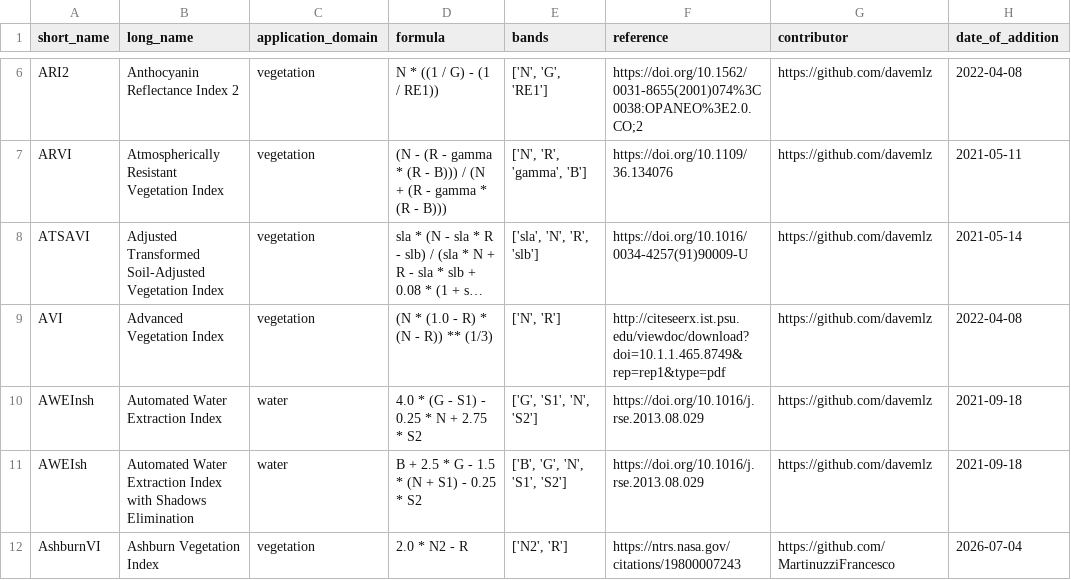
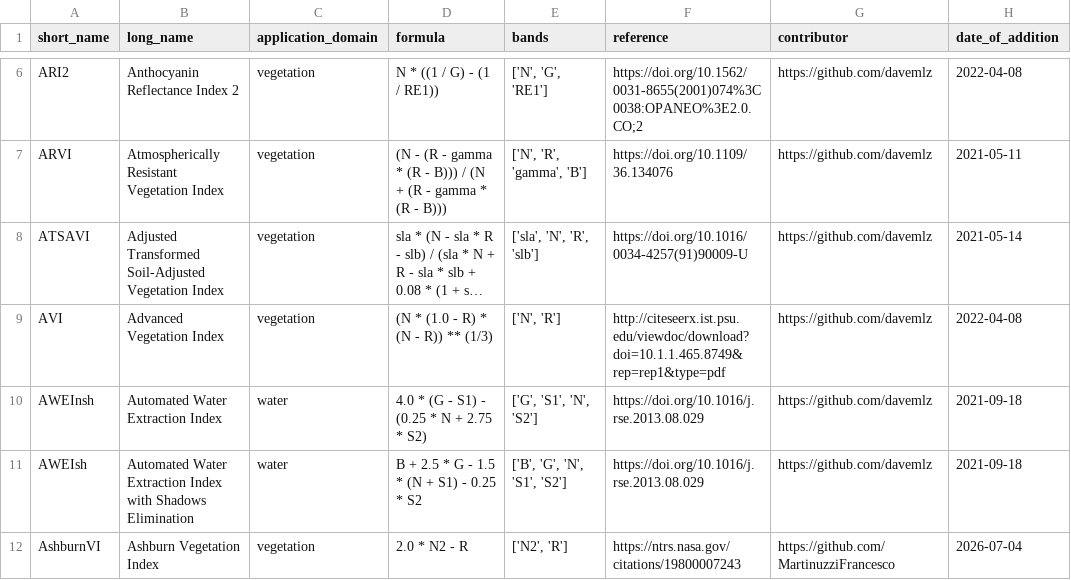
Before and after one commit to awesome-spectral-indices/awesome-spectral-indices, a CSV file: output/spectral-indices-table.csv, drawn as a sheet; only a part is shown, gaps mark what is left out; long unchanged cells end in …; the diff names each change by its address in the sheet, - before the commit and + after, or states it on an @@ line.

```diff
--- a/output/spectral-indices-table.csv
+++ b/output/spectral-indices-table.csv
-D10 (formula): 4.0 * (G - S1) - 0.25 * N + 2.75 * S2
+D10 (formula): 4.0 * (G - S1) - (0.25 * N + 2.75 * S2)
```
Also changed, not shown: output/v1/spectral-indices-table.csv, 4 other files.
